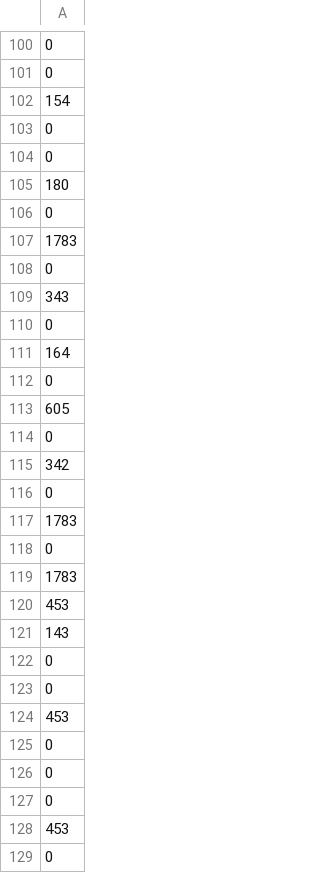
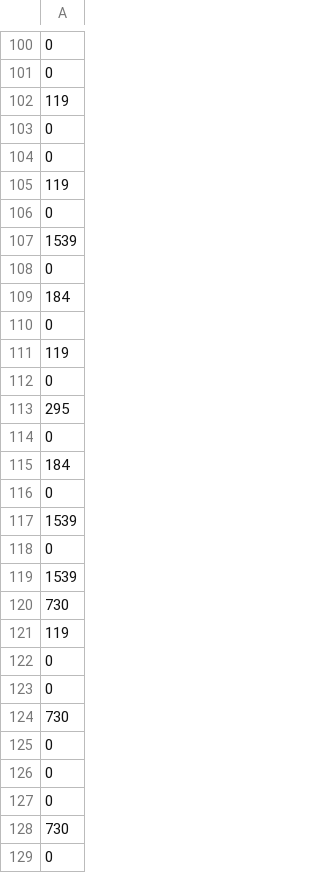
Before and after one commit to prachuryanath/SA-CAIITG, a CSV file: WEEK 6 (Project)/prediction4.csv, drawn as a sheet; only a part is shown, gaps mark what is left out; the diff covers the shown part only; the diff names each change by its address in the sheet, - before the commit and + after, or states it on an @@ line.

```diff
--- a/WEEK 6 (Project)/prediction4.csv
+++ b/WEEK 6 (Project)/prediction4.csv
-A102: 154
+A102: 119
-A105: 180
+A105: 119
-A107: 1783
+A107: 1539
-A109: 343
+A109: 184
-A111: 164
+A111: 119
-A113: 605
+A113: 295
-A115: 342
+A115: 184
-A117: 1783
+A117: 1539
-A119: 1783
+A119: 1539
-A120: 453
+A120: 730
-A121: 143
+A121: 119
-A124: 453
+A124: 730
-A128: 453
+A128: 730
```
Also changed, not shown: 3 added rows, 3 removed rows, 1 moved row and 92 edited cells elsewhere in this file, WEEK 6 (Project)/datetime.csv, 1 other file.
